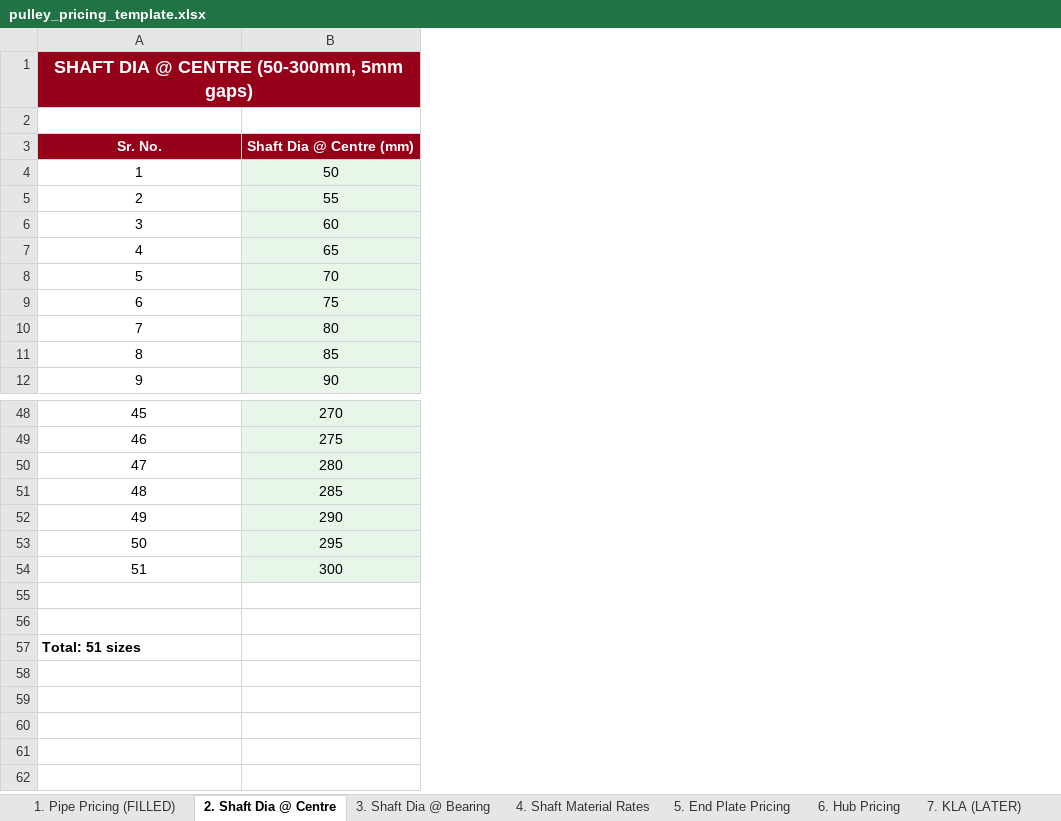
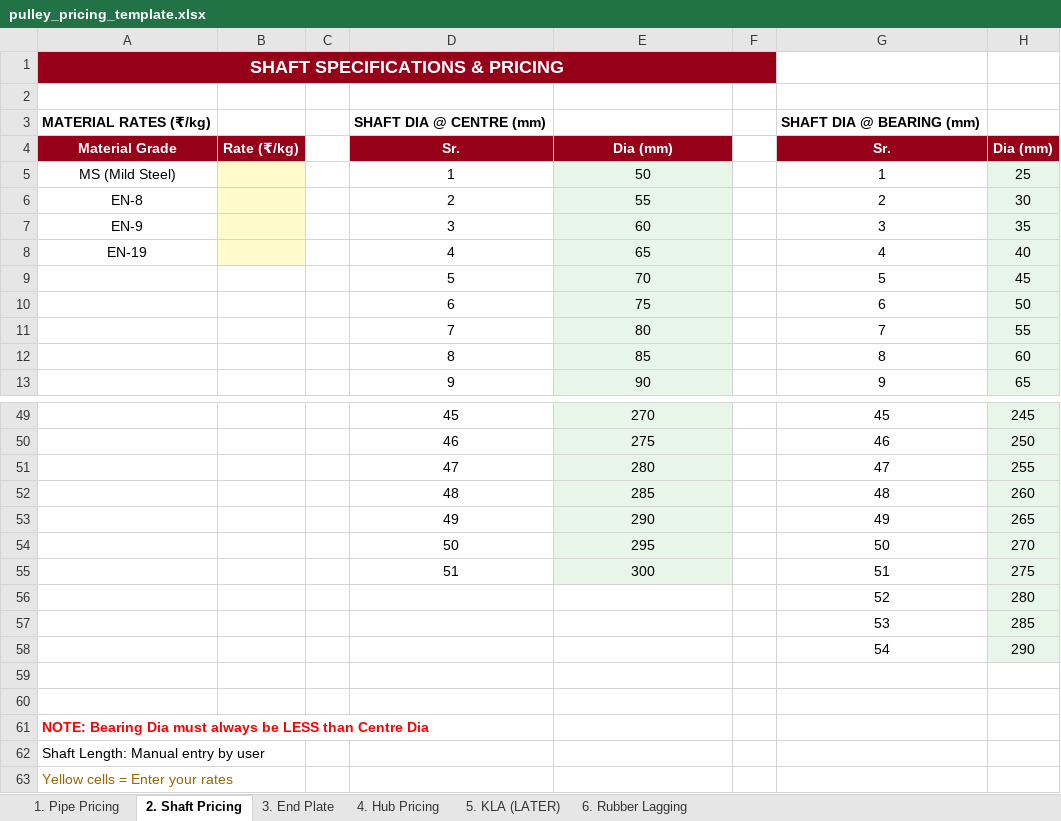
Before and after one commit to bapca0109/roller-calculator, an Excel workbook: backend/static/pulley_pricing_template.xlsx, sheet 2. Shaft Pricing, drawn as a sheet; only a part is shown, gaps mark what is left out; values as stored, in another font and other column widths than the file's, no borders; removed rows and columns are numbered as before the commit, all else as after; the diff names each change by its address in the sheet, - before the commit and + after, or states it on an @@ line.

```diff
--- a/backend/static/pulley_pricing_template.xlsx (sheet 2. Shaft Pricing)
+++ b/backend/static/pulley_pricing_template.xlsx (sheet 2. Shaft Pricing)
-sheet tab: 1. Pipe Pricing (FILLED)
+sheet tab: 1. Pipe Pricing
-sheet tab: 2. Shaft Dia @ Centre
+sheet tab: 2. Shaft Pricing
-sheet tab: 3. Shaft Dia @ Bearing
+sheet tab: 3. End Plate
-sheet tab: 4. Shaft Material Rates
+sheet tab: 4. Hub Pricing
-sheet tab: 5. End Plate Pricing
+sheet tab: 5. KLA (LATER)
-sheet tab: 6. Hub Pricing
+sheet tab: 6. Rubber Lagging
-sheet tab: 7. KLA (LATER)
+column A, row 1: SHAFT SPECIFICATIONS & PRICING; rows 5-8: MS (Mild Steel) | EN-8 | EN-9 | EN-19
+column B, empty
+column C, empty
+column F, empty
+column G, rows 5-13: 1 | 2 | 3 | 4 | 5 | 6 | 7 | 8 | 9; rows 49-58: 45 | 46 | 47 | 48 | 49 | 50 | 51 | 52 | 53 | 54
+column H, rows 5-13: 25 | 30 | 35 | 40 | 45 | 50 | 55 | 60 | 65; rows 49-58: 245 | 250 | 255 | 260 | 265 | 270 | 275 | 280 | 285 | 290
-row 1: SHAFT DIA @ CENTRE (50-300mm, 5mm gaps)
-row 2: Sr. No. | Shaft Dia @ Centre (mm)
+row 2: (empty)
-D2:E2 fill: #960018
+D2:E2 fill: none
+row 3: MATERIAL RATES (₹/kg) |  |  | SHAFT DIA @ CENTRE (mm) |  |  | SHAFT DIA @ BEARING (mm)
+row 4: Material Grade | Rate (₹/kg) |  | Sr. | Dia (mm) |  | Sr. | Dia (mm)
-row 56: (empty)
+row 56:  |  |  |  |  |  | 52 | 280
-row 57: (empty)
+row 57:  |  |  |  |  |  | 53 | 285
-D58: Total: 51 sizes
+D58: (empty)
+row 59: (empty)
+row 60: (empty)
+row 61: NOTE: Bearing Dia must always be LESS than Centre Dia
+row 62: Shaft Length: Manual entry by user
+row 63: Yellow cells = Enter your rates
```
Also changed, not shown: sheet 3. End Plate, sheet 6. Rubber Lagging, sheet 4. Hub Pricing, sheet 5. KLA (LATER), other sheet tabs.
